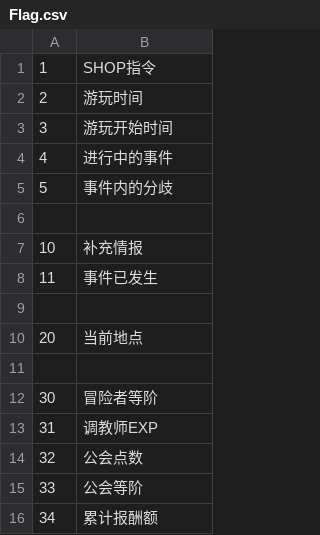
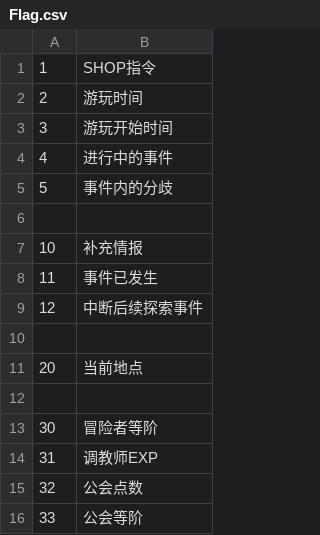
Before and after one commit to Future-R/erarorona, a CSV file: CSV/Flag.csv, drawn as a sheet; only a part is shown; the shorter side is filled out with more unchanged rows; the diff names each change by its address in the sheet, - before the commit and + after, or states it on an @@ line.

```diff
--- a/CSV/Flag.csv
+++ b/CSV/Flag.csv
+row 9: 12 | 中断后续探索事件
```
Also changed, not shown: CSV/GLOBAL.csv, 17 other files.
